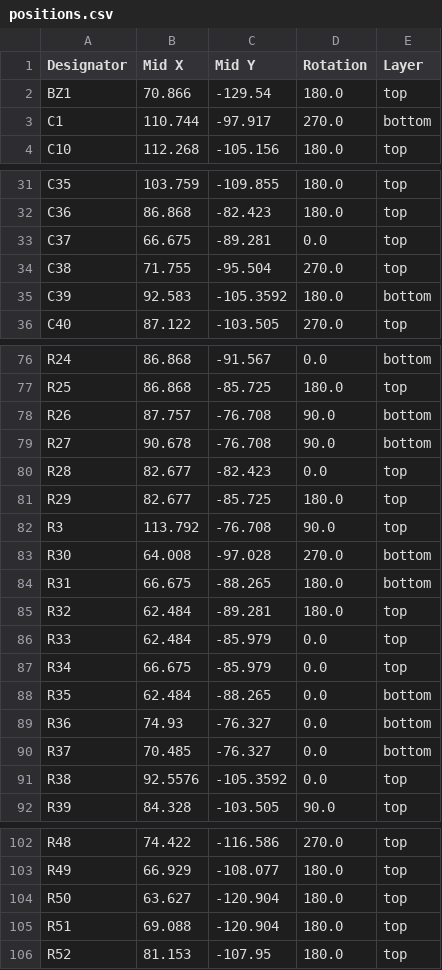
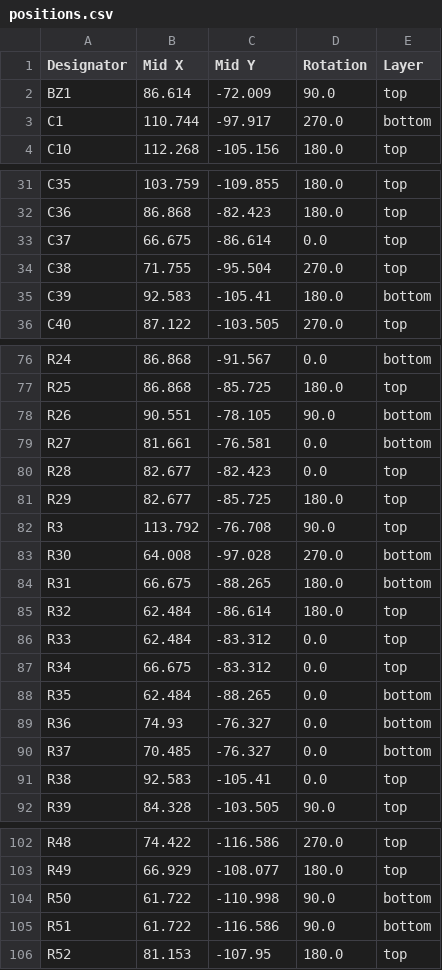
Before and after one commit to waterloo-rocketry/canhw, a CSV file: altimeter/production/positions.csv, drawn as a sheet; only a part is shown, gaps mark what is left out; the diff covers the shown part only.

```diff
--- a/altimeter/production/positions.csv
+++ b/altimeter/production/positions.csv
@@ -1,3 +1,3 @@
 Designator,Mid X,Mid Y,Rotation,Layer
-BZ1,70.866,-129.54,180.0,top
+BZ1,86.614,-72.009,90.0,top
 C1,110.744,-97.917,270.0,bottom
@@ -32,5 +32,5 @@ C35,103.759,-109.855,180.0,top
 C36,86.868,-82.423,180.0,top
-C37,66.675,-89.281,0.0,top
+C37,66.675,-86.614,0.0,top
 C38,71.755,-95.504,270.0,top
-C39,92.583,-105.3592,180.0,bottom
+C39,92.583,-105.41,180.0,bottom
 C40,87.122,-103.505,270.0,top
@@ -77,4 +77,4 @@ R24,86.868,-91.567,0.0,bottom
 R25,86.868,-85.725,180.0,top
-R26,87.757,-76.708,90.0,bottom
-R27,90.678,-76.708,90.0,bottom
+R26,90.551,-78.105,90.0,bottom
+R27,81.661,-76.581,0.0,bottom
 R28,82.677,-82.423,0.0,top
@@ -84,5 +84,5 @@ R30,64.008,-97.028,270.0,bottom
 R31,66.675,-88.265,180.0,bottom
-R32,62.484,-89.281,180.0,top
-R33,62.484,-85.979,0.0,top
-R34,66.675,-85.979,0.0,top
+R32,62.484,-86.614,180.0,top
+R33,62.484,-83.312,0.0,top
+R34,66.675,-83.312,0.0,top
 R35,62.484,-88.265,0.0,bottom
@@ -90,3 +90,3 @@ R36,74.93,-76.327,0.0,bottom
 R37,70.485,-76.327,0.0,bottom
-R38,92.5576,-105.3592,0.0,top
+R38,92.583,-105.41,0.0,top
 R39,84.328,-103.505,90.0,top
@@ -103,4 +103,4 @@ R48,74.422,-116.586,270.0,top
 R49,66.929,-108.077,180.0,top
-R50,63.627,-120.904,180.0,top
-R51,69.088,-120.904,180.0,top
+R50,61.722,-110.998,90.0,bottom
+R51,61.722,-116.586,90.0,bottom
 R52,81.153,-107.95,180.0,top
```
Also changed, not shown: 2 edited cells elsewhere in this file, altimeter/production/bom.csv, altimeter/production/designators.csv, 9 other files.
